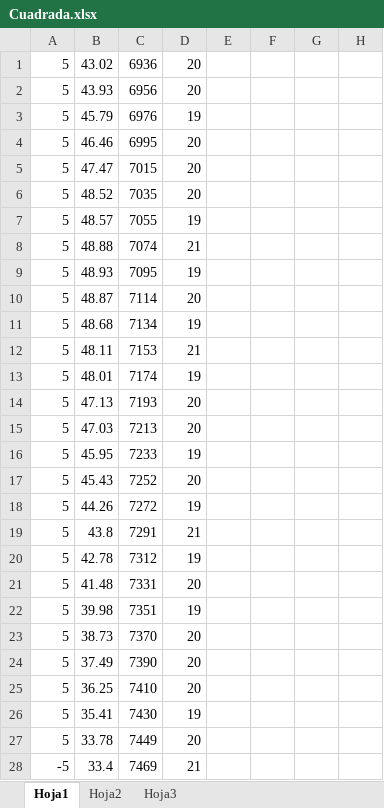
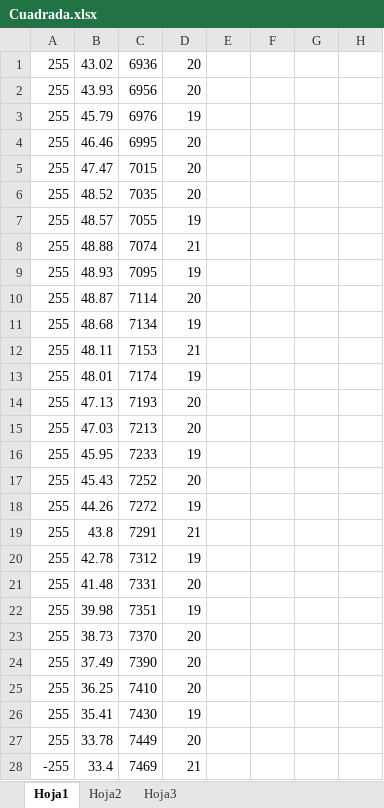
Before and after one commit to CREA-ETSIDI/ControlSystem_Regulacion, an Excel workbook: Datos definitivos/Cuadrada.xlsx, sheet Hoja1, drawn as a sheet; only a part is shown; values as stored, in another font and other column widths than the file's, no borders; charts and pictures not drawn; the diff covers the shown part only; the diff names each change by its address in the sheet, - before the commit and + after, or states it on an @@ line.

```diff
--- a/Datos definitivos/Cuadrada.xlsx (sheet Hoja1)
+++ b/Datos definitivos/Cuadrada.xlsx (sheet Hoja1)
-A1:A27: 5
+A1:A27: 255
-A28: -5
+A28: -255
```
Also changed, not shown: 78 edited cells elsewhere in this sheet, charts or pictures, Datos definitivos/Rampa_2.xlsx, Datos definitivos/Rampa_neg_1.xlsx, 15 other files.
